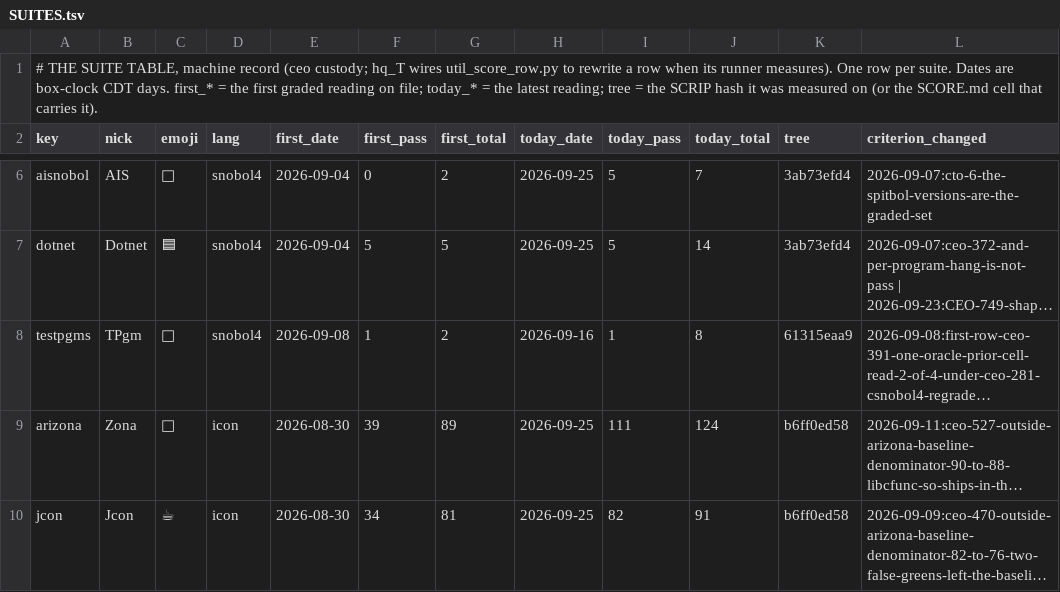
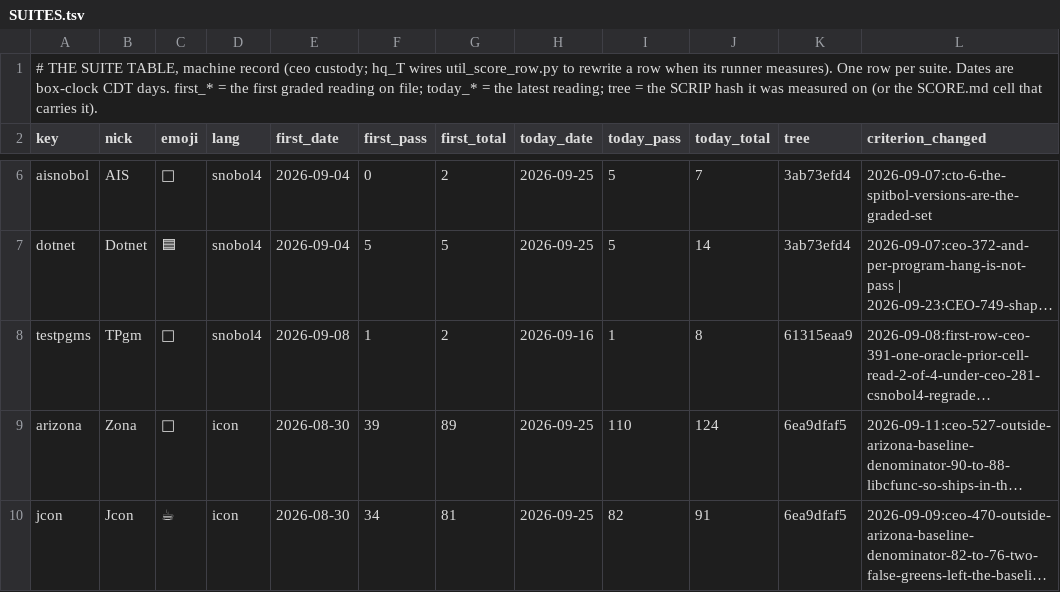
Before and after one commit to snobol4ever/.github, a TSV file: SUITES.tsv, drawn as a sheet; only a part is shown, gaps mark what is left out; long unchanged cells end in …; the diff covers the shown part only; the diff names each change by its address in the sheet, - before the commit and + after, or states it on an @@ line.

Commit message:
SCORE + SUITES: Icon's per-landing pass on SCRIP 6ea9dfaf5 (the preprocessor port 999a62f58) -- IcnM 828 -> 830 stamped, IPL 194/194, Jcon 82/91, Zona 110/124 (ilib red from the coo's 6850da706, cured at 09ee9fb91), IcnBench 26/26
The pass for SCRIP 999a62f58 (icont's ipp.c ported: every Icon compile goes through it, and scrip -E) and corpus 6169b7ff6
(its two master witnesses), on a tree that also carries 40df9b119, f31f5a5af and the coo's 6850da706. IcnM 830/830 in both
modes, written by board_icon_master.sh with its criterion stamp (828 -> 830, the two witnesses), grid cell rewritten to the
same reading, the harness's own SUITE_BOARD line archived (rc 0). IPL 194/194, Jcon 82/91 with all 82 graded passing, and
IcnBench 26/26 read as before the port. Zona reads 110/124: every graded program passes but ilib, red in both modes. hq_icon
bisected that to the coo's 6850da706 (the suite IPATH given to every program, where ilib's ref was cut against icont's
installed IPL ucode), and the coo cured it at 09ee9fb91 (IPATH for a NAME_driver run only). The next pass reads it on the cure.
Clean trees, RT_OPT -O0, incremental make.

```diff
--- a/SUITES.tsv
+++ b/SUITES.tsv
-I9 (today_pass): 111
+I9 (today_pass): 110
-K9:K10 (tree): b6ff0ed58
+K9:K10 (tree): 6ea9dfaf5
```
Also changed, not shown: 6 edited cells elsewhere in this file, board-lines/2026-09-25-hq_icon.tsv, 1 other file.
